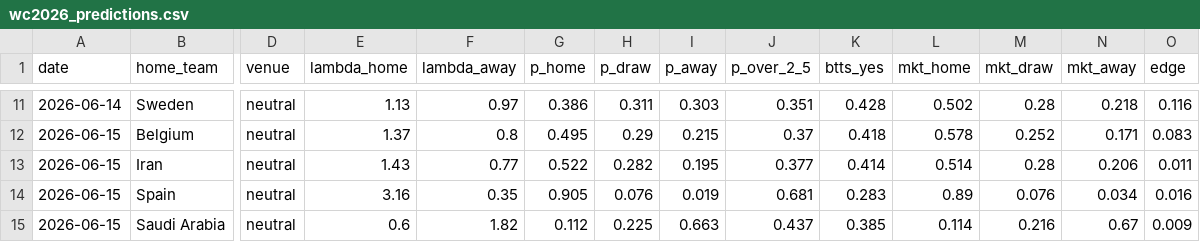
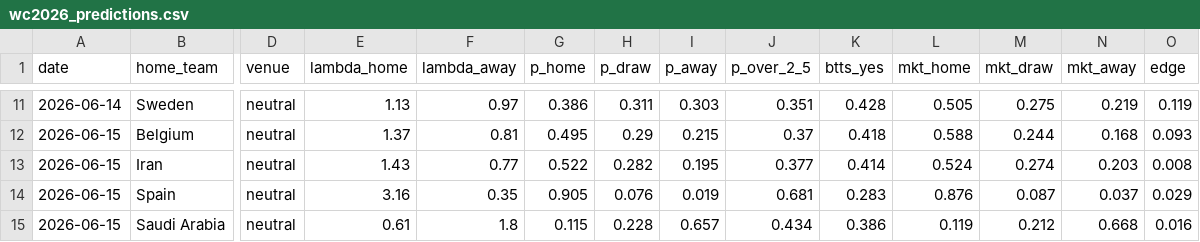
Before and after one commit to dorbarda/worldcup2026mode, a CSV file: reports/wc2026_predictions.csv, drawn as a sheet; only a part is shown, gaps mark what is left out; the diff covers the shown part only; the diff names each change by its address in the sheet, - before the commit and + after, or states it on an @@ line.

```diff
--- a/reports/wc2026_predictions.csv
+++ b/reports/wc2026_predictions.csv
-L11 (mkt_home): 0.502
+L11 (mkt_home): 0.505
-M11 (mkt_draw): 0.28
+M11 (mkt_draw): 0.275
-N11 (mkt_away): 0.218
+N11 (mkt_away): 0.219
-O11 (edge): 0.116
+O11 (edge): 0.119
-F12 (lambda_away): 0.8
+F12 (lambda_away): 0.81
-L12 (mkt_home): 0.578
+L12 (mkt_home): 0.588
-M12 (mkt_draw): 0.252
+M12 (mkt_draw): 0.244
-N12 (mkt_away): 0.171
+N12 (mkt_away): 0.168
-O12 (edge): 0.083
+O12 (edge): 0.093
-L13 (mkt_home): 0.514
+L13 (mkt_home): 0.524
-M13 (mkt_draw): 0.28
+M13 (mkt_draw): 0.274
-N13 (mkt_away): 0.206
+N13 (mkt_away): 0.203
-O13 (edge): 0.011
+O13 (edge): 0.008
-L14 (mkt_home): 0.89
+L14 (mkt_home): 0.876
-M14 (mkt_draw): 0.076
+M14 (mkt_draw): 0.087
-N14 (mkt_away): 0.034
+N14 (mkt_away): 0.037
-O14 (edge): 0.016
+O14 (edge): 0.029
-E15 (lambda_home): 0.6
+E15 (lambda_home): 0.61
-F15 (lambda_away): 1.82
+F15 (lambda_away): 1.8
-G15 (p_home): 0.112
+G15 (p_home): 0.115
-H15 (p_draw): 0.225
+H15 (p_draw): 0.228
-I15 (p_away): 0.663
+I15 (p_away): 0.657
-J15 (p_over_2_5): 0.437
+J15 (p_over_2_5): 0.434
-K15 (btts_yes): 0.385
+K15 (btts_yes): 0.386
-L15 (mkt_home): 0.114
+L15 (mkt_home): 0.119
-M15 (mkt_draw): 0.216
+M15 (mkt_draw): 0.212
-N15 (mkt_away): 0.67
+N15 (mkt_away): 0.668
-O15 (edge): 0.009
+O15 (edge): 0.016
```
Also changed, not shown: 108 edited cells elsewhere in this file, data/external/wc2026_forward_log.csv, data/external/wc2026_odds.csv, 3 other files.
